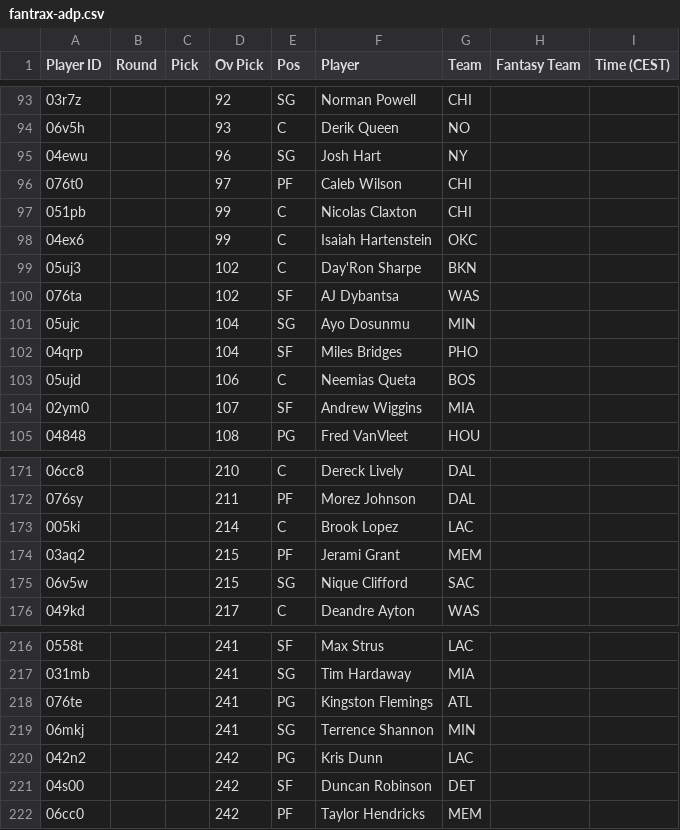
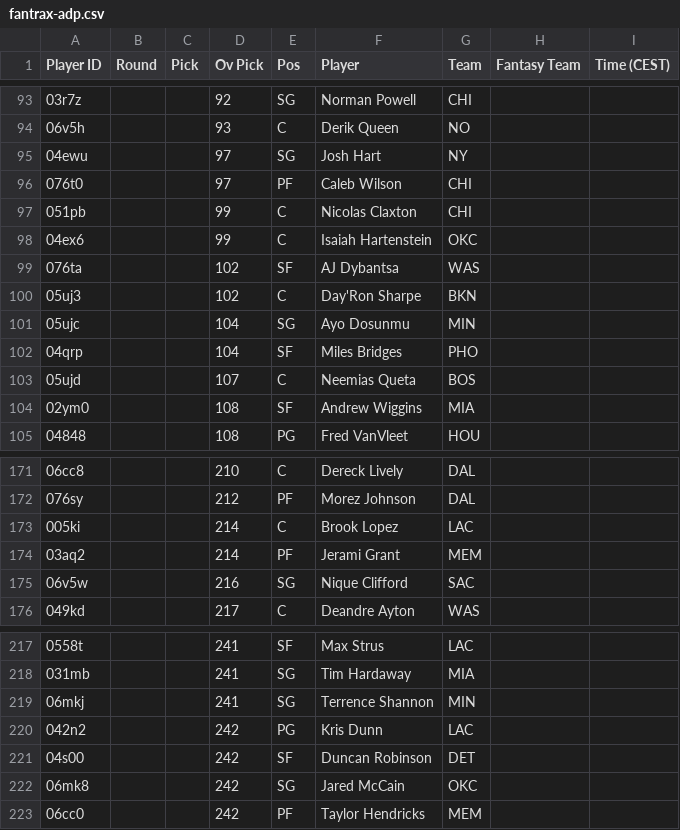
Before and after one commit to Pizzaratops/Citizens-of-Funkytown, a CSV file: projections/data/fantrax-adp.csv, drawn as a sheet; only a part is shown, gaps mark what is left out; the diff covers the shown part only.

```diff
--- a/projections/data/fantrax-adp.csv
+++ b/projections/data/fantrax-adp.csv
@@ -94,3 +94,3 @@
 "06v5h","","","93","C","Derik Queen","NO","",""
-"04ewu","","","96","SG","Josh Hart","NY","",""
+"04ewu","","","97","SG","Josh Hart","NY","",""
 "076t0","","","97","PF","Caleb Wilson","CHI","",""
@@ -98,8 +98,8 @@
 "04ex6","","","99","C","Isaiah Hartenstein","OKC","",""
+"076ta","","","102","SF","AJ Dybantsa","WAS","",""
 "05uj3","","","102","C","Day'Ron Sharpe","BKN","",""
-"076ta","","","102","SF","AJ Dybantsa","WAS","",""
 "05ujc","","","104","SG","Ayo Dosunmu","MIN","",""
 "04qrp","","","104","SF","Miles Bridges","PHO","",""
-"05ujd","","","106","C","Neemias Queta","BOS","",""
-"02ym0","","","107","SF","Andrew Wiggins","MIA","",""
+"05ujd","","","107","C","Neemias Queta","BOS","",""
+"02ym0","","","108","SF","Andrew Wiggins","MIA","",""
 "04848","","","108","PG","Fred VanVleet","HOU","",""
@@ -171,6 +171,6 @@
 "06cc8","","","210","C","Dereck Lively","DAL","",""
-"076sy","","","211","PF","Morez Johnson","DAL","",""
+"076sy","","","212","PF","Morez Johnson","DAL","",""
 "005ki","","","214","C","Brook Lopez","LAC","",""
-"03aq2","","","215","PF","Jerami Grant","MEM","",""
-"06v5w","","","215","SG","Nique Clifford","SAC","",""
+"03aq2","","","214","PF","Jerami Grant","MEM","",""
+"06v5w","","","216","SG","Nique Clifford","SAC","",""
 "049kd","","","217","C","Deandre Ayton","WAS","",""
@@ -217,3 +218,2 @@
 "031mb","","","241","SG","Tim Hardaway","MIA","",""
-"076te","","","241","PG","Kingston Flemings","ATL","",""
 "06mkj","","","241","SG","Terrence Shannon","MIN","",""
@@ -221,2 +221,3 @@
 "04s00","","","242","SF","Duncan Robinson","DET","",""
+"06mk8","","","242","SG","Jared McCain","OKC","",""
 "06cc0","","","242","PF","Taylor Hendricks","MEM","",""
```
Also changed, not shown: 8 added rows, 7 removed rows, 4 moved rows and 24 edited cells elsewhere in this file, 1 other file.
